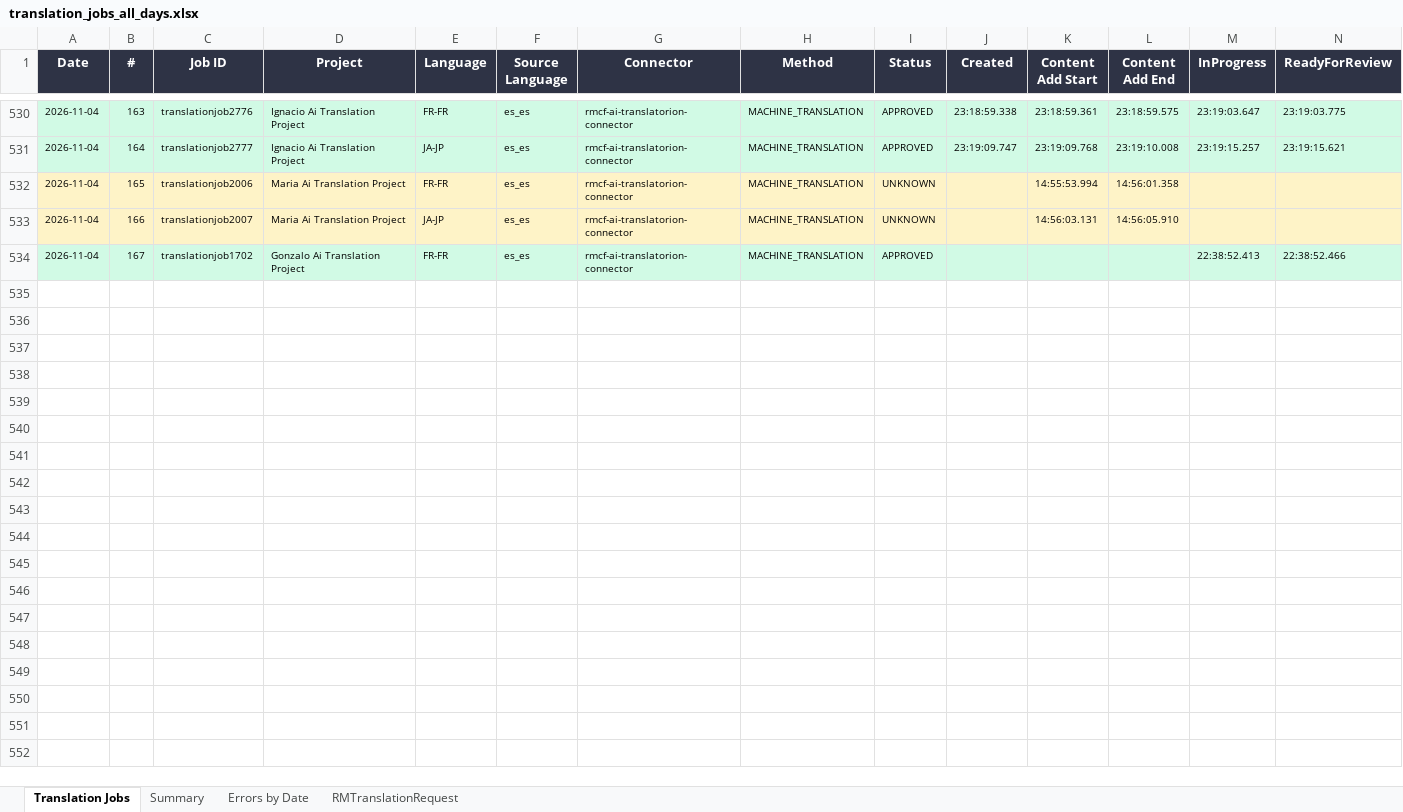
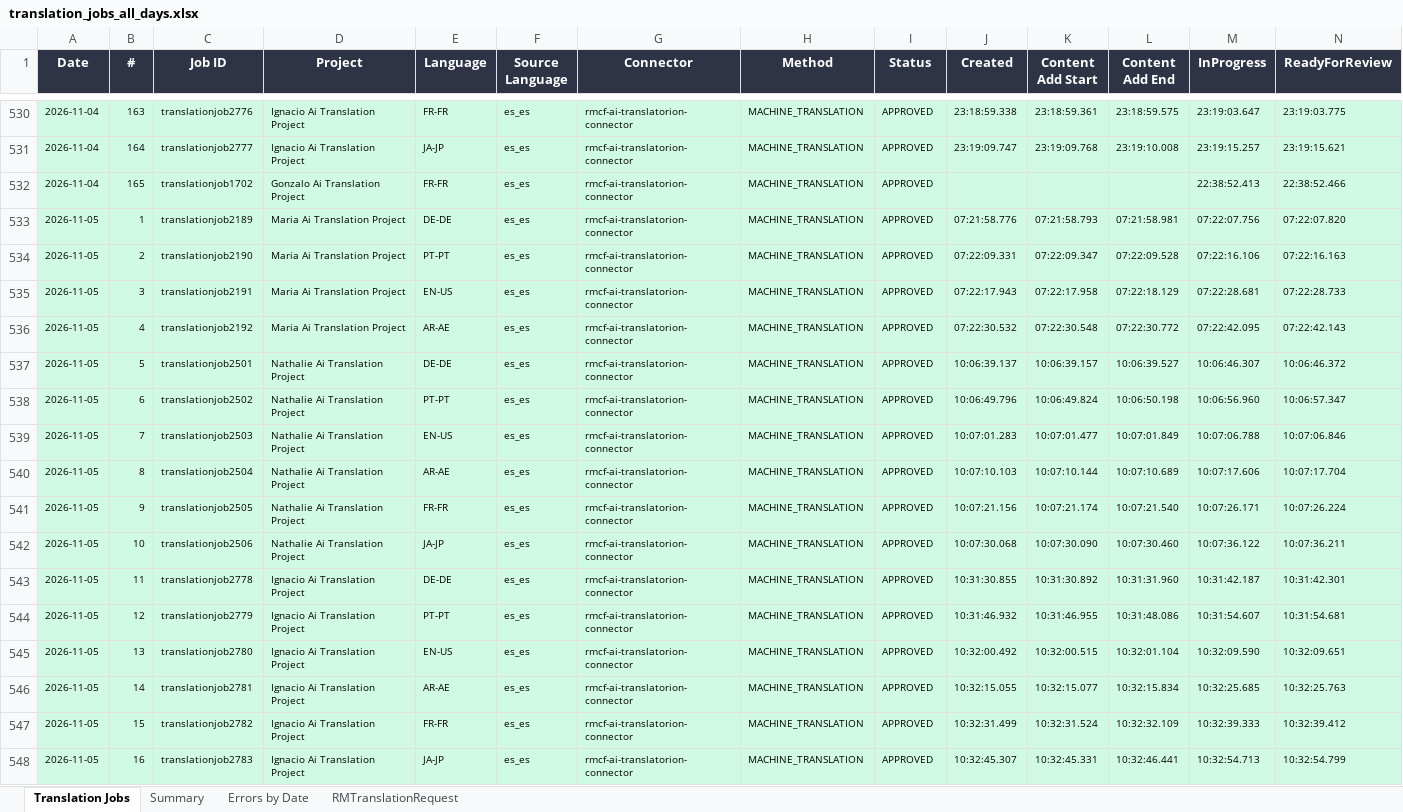
Before and after one commit to adeporra/rm-translation-reports, an Excel workbook: translation_jobs_all_days.xlsx, sheet Translation Jobs, drawn as a sheet; only a part is shown, gaps mark what is left out; values as stored, in another font and other column widths than the file's, no borders; removed rows and columns are numbered as before the commit, all else as after; rows hold the shown columns only; the diff covers the shown part only; the diff names each change by its address in the sheet, - before the commit and + after, or states it on an @@ line.

```diff
--- a/translation_jobs_all_days.xlsx (sheet Translation Jobs)
+++ b/translation_jobs_all_days.xlsx (sheet Translation Jobs)
-row 532: 2026-11-04 | 165 | translationjob2006 | Maria Ai Translation Project | FR-FR | es_es | rmcf-ai-translatorion-connector | MACHINE_TRANSLATION | UNKNOWN |  | 14:55:53.994 | 14:56:01.358
-row 533: 2026-11-04 | 166 | translationjob2007 | Maria Ai Translation Project | JA-JP | es_es | rmcf-ai-translatorion-connector | MACHINE_TRANSLATION | UNKNOWN |  | 14:56:03.131 | 14:56:05.910
-B532 (#): 167
+B532 (#): 165
+row 533: 2026-11-05 | 1 | translationjob2189 | Maria Ai Translation Project | DE-DE | es_es | rmcf-ai-translatorion-connector | MACHINE_TRANSLATION | APPROVED | 07:21:58.776 | 07:21:58.793 | 07:21:58.981 | 07:22:07.756 | 07:22:07.820
+row 534: 2026-11-05 | 2 | translationjob2190 | Maria Ai Translation Project | PT-PT | es_es | rmcf-ai-translatorion-connector | MACHINE_TRANSLATION | APPROVED | 07:22:09.331 | 07:22:09.347 | 07:22:09.528 | 07:22:16.106 | 07:22:16.163
+row 535: 2026-11-05 | 3 | translationjob2191 | Maria Ai Translation Project | EN-US | es_es | rmcf-ai-translatorion-connector | MACHINE_TRANSLATION | APPROVED | 07:22:17.943 | 07:22:17.958 | 07:22:18.129 | 07:22:28.681 | 07:22:28.733
+row 536: 2026-11-05 | 4 | translationjob2192 | Maria Ai Translation Project | AR-AE | es_es | rmcf-ai-translatorion-connector | MACHINE_TRANSLATION | APPROVED | 07:22:30.532 | 07:22:30.548 | 07:22:30.772 | 07:22:42.095 | 07:22:42.143
+row 537: 2026-11-05 | 5 | translationjob2501 | Nathalie Ai Translation Project | DE-DE | es_es | rmcf-ai-translatorion-connector | MACHINE_TRANSLATION | APPROVED | 10:06:39.137 | 10:06:39.157 | 10:06:39.527 | 10:06:46.307 | 10:06:46.372
+row 538: 2026-11-05 | 6 | translationjob2502 | Nathalie Ai Translation Project | PT-PT | es_es | rmcf-ai-translatorion-connector | MACHINE_TRANSLATION | APPROVED | 10:06:49.796 | 10:06:49.824 | 10:06:50.198 | 10:06:56.960 | 10:06:57.347
+row 539: 2026-11-05 | 7 | translationjob2503 | Nathalie Ai Translation Project | EN-US | es_es | rmcf-ai-translatorion-connector | MACHINE_TRANSLATION | APPROVED | 10:07:01.283 | 10:07:01.477 | 10:07:01.849 | 10:07:06.788 | 10:07:06.846
+row 540: 2026-11-05 | 8 | translationjob2504 | Nathalie Ai Translation Project | AR-AE | es_es | rmcf-ai-translatorion-connector | MACHINE_TRANSLATION | APPROVED | 10:07:10.103 | 10:07:10.144 | 10:07:10.689 | 10:07:17.606 | 10:07:17.704
+row 541: 2026-11-05 | 9 | translationjob2505 | Nathalie Ai Translation Project | FR-FR | es_es | rmcf-ai-translatorion-connector | MACHINE_TRANSLATION | APPROVED | 10:07:21.156 | 10:07:21.174 | 10:07:21.540 | 10:07:26.171 | 10:07:26.224
+row 542: 2026-11-05 | 10 | translationjob2506 | Nathalie Ai Translation Project | JA-JP | es_es | rmcf-ai-translatorion-connector | MACHINE_TRANSLATION | APPROVED | 10:07:30.068 | 10:07:30.090 | 10:07:30.460 | 10:07:36.122 | 10:07:36.211
+row 543: 2026-11-05 | 11 | translationjob2778 | Ignacio Ai Translation Project | DE-DE | es_es | rmcf-ai-translatorion-connector | MACHINE_TRANSLATION | APPROVED | 10:31:30.855 | 10:31:30.892 | 10:31:31.960 | 10:31:42.187 | 10:31:42.301
+row 544: 2026-11-05 | 12 | translationjob2779 | Ignacio Ai Translation Project | PT-PT | es_es | rmcf-ai-translatorion-connector | MACHINE_TRANSLATION | APPROVED | 10:31:46.932 | 10:31:46.955 | 10:31:48.086 | 10:31:54.607 | 10:31:54.681
+row 545: 2026-11-05 | 13 | translationjob2780 | Ignacio Ai Translation Project | EN-US | es_es | rmcf-ai-translatorion-connector | MACHINE_TRANSLATION | APPROVED | 10:32:00.492 | 10:32:00.515 | 10:32:01.104 | 10:32:09.590 | 10:32:09.651
+row 546: 2026-11-05 | 14 | translationjob2781 | Ignacio Ai Translation Project | AR-AE | es_es | rmcf-ai-translatorion-connector | MACHINE_TRANSLATION | APPROVED | 10:32:15.055 | 10:32:15.077 | 10:32:15.834 | 10:32:25.685 | 10:32:25.763
+row 547: 2026-11-05 | 15 | translationjob2782 | Ignacio Ai Translation Project | FR-FR | es_es | rmcf-ai-translatorion-connector | MACHINE_TRANSLATION | APPROVED | 10:32:31.499 | 10:32:31.524 | 10:32:32.109 | 10:32:39.333 | 10:32:39.412
+row 548: 2026-11-05 | 16 | translationjob2783 | Ignacio Ai Translation Project | JA-JP | es_es | rmcf-ai-translatorion-connector | MACHINE_TRANSLATION | APPROVED | 10:32:45.307 | 10:32:45.331 | 10:32:46.441 | 10:32:54.713 | 10:32:54.799
```
Also changed, not shown: 37 added rows elsewhere in this sheet, sheet Summary, sheet RMTranslationRequest, sheet Errors by Date, 5 other files.
